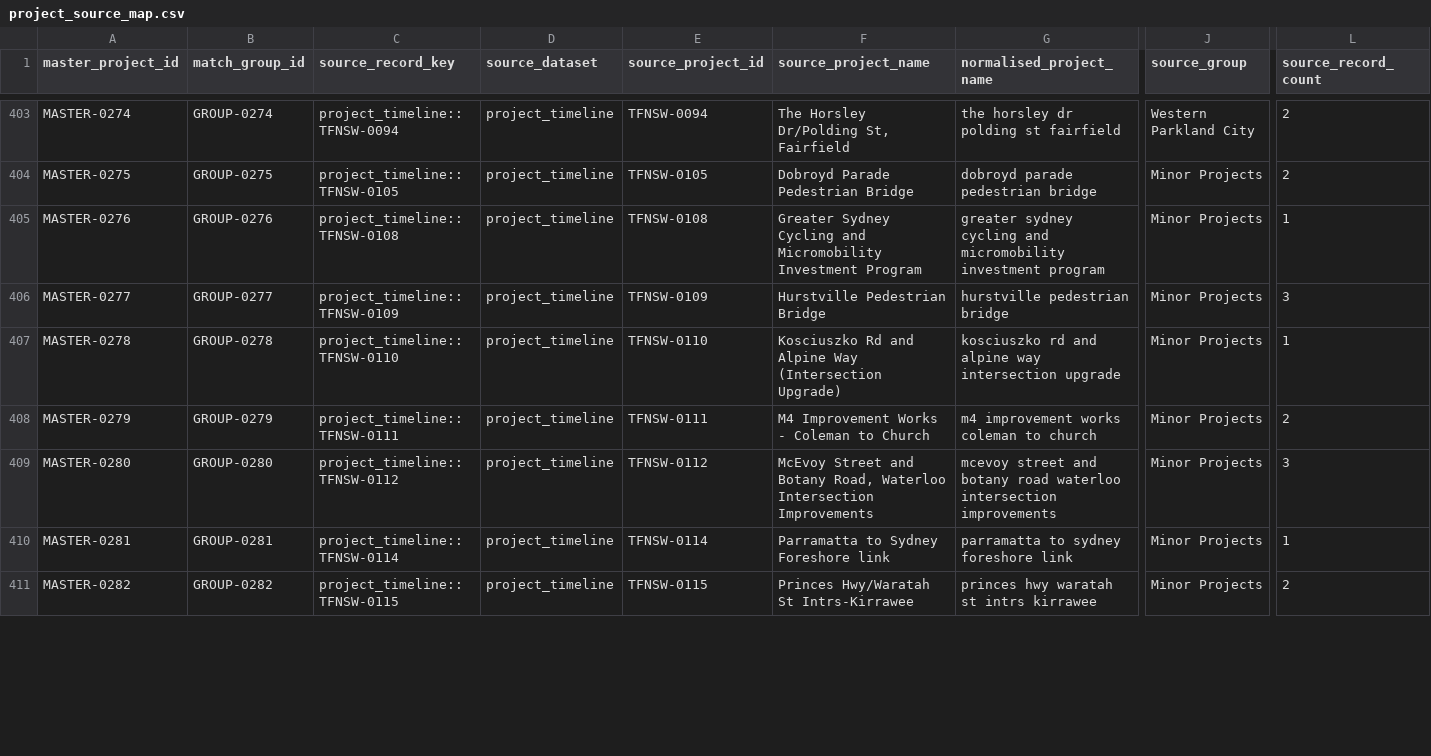
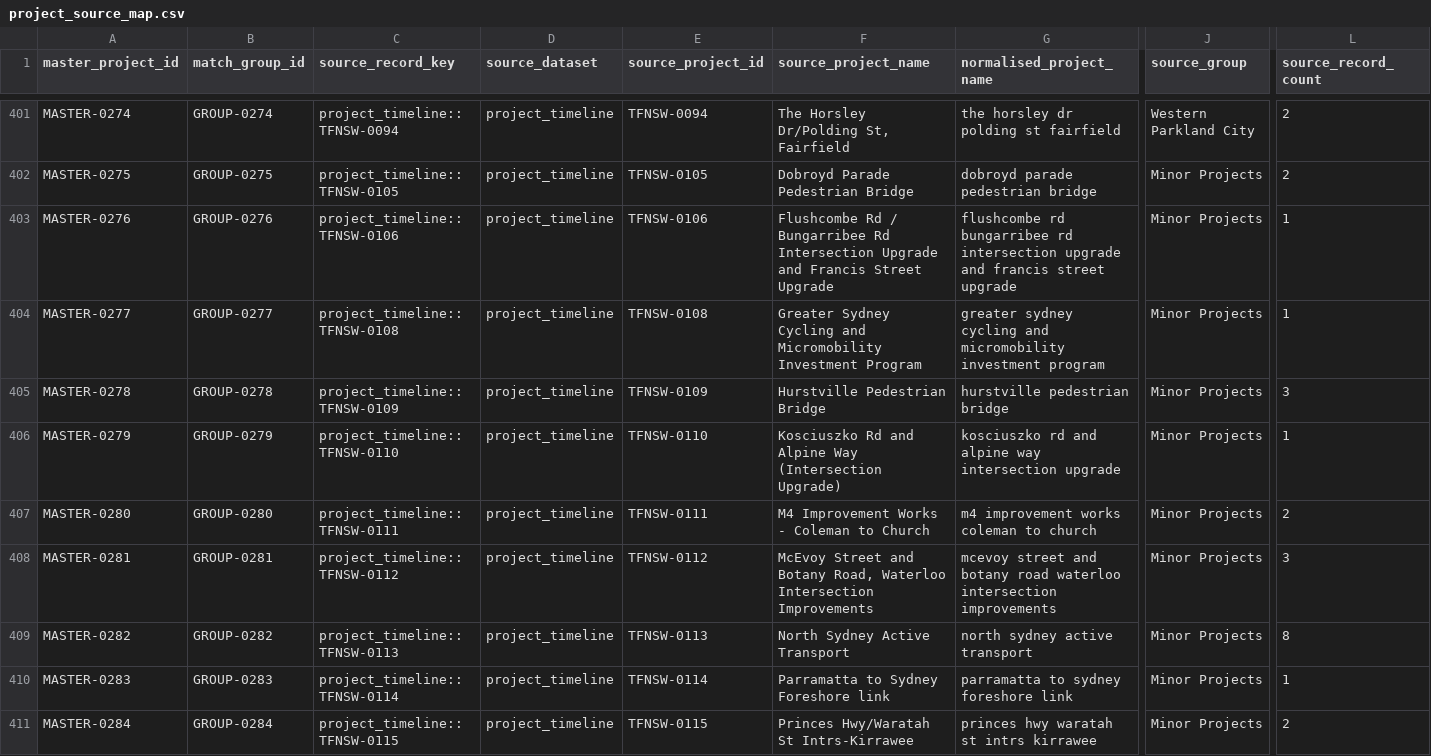
Before and after one commit to amelia-phi/TfNSW-portfolio-performance, a CSV file: data/processed/project_source_map.csv, drawn as a sheet; only a part is shown, gaps mark what is left out; addresses are those after the commit; rows hold the shown columns only; the diff covers the shown part only; the diff names each change by its address in the sheet, - before the commit and + after, or states it on an @@ line.

```diff
--- a/data/processed/project_source_map.csv
+++ b/data/processed/project_source_map.csv
+row 403: MASTER-0276 | GROUP-0276 | project_timeline::TFNSW-0106 | project_timeline | TFNSW-0106 | Flushcombe Rd / Bungarribee Rd Intersection Upgrade and Francis Street Upgrade | flushcombe rd bungarribee rd intersection upgrade and francis street upgrade | Minor Projects | 1
-A404 (master_project_id): MASTER-0276
+A404 (master_project_id): MASTER-0277
-B404 (match_group_id): GROUP-0276
+B404 (match_group_id): GROUP-0277
-A405 (master_project_id): MASTER-0277
+A405 (master_project_id): MASTER-0278
-B405 (match_group_id): GROUP-0277
+B405 (match_group_id): GROUP-0278
-A406 (master_project_id): MASTER-0278
+A406 (master_project_id): MASTER-0279
-B406 (match_group_id): GROUP-0278
+B406 (match_group_id): GROUP-0279
-A407 (master_project_id): MASTER-0279
+A407 (master_project_id): MASTER-0280
-B407 (match_group_id): GROUP-0279
+B407 (match_group_id): GROUP-0280
-A408 (master_project_id): MASTER-0280
+A408 (master_project_id): MASTER-0281
-B408 (match_group_id): GROUP-0280
+B408 (match_group_id): GROUP-0281
+row 409: MASTER-0282 | GROUP-0282 | project_timeline::TFNSW-0113 | project_timeline | TFNSW-0113 | North Sydney Active Transport | north sydney active transport | Minor Projects | 8
-A410 (master_project_id): MASTER-0281
+A410 (master_project_id): MASTER-0283
-B410 (match_group_id): GROUP-0281
+B410 (match_group_id): GROUP-0283
-A411 (master_project_id): MASTER-0282
+A411 (master_project_id): MASTER-0284
-B411 (match_group_id): GROUP-0282
+B411 (match_group_id): GROUP-0284
```
Also changed, not shown: 2 removed rows and 20 edited cells elsewhere in this file, data/processed/project_master.csv, documentation/project_matching_log.csv.
